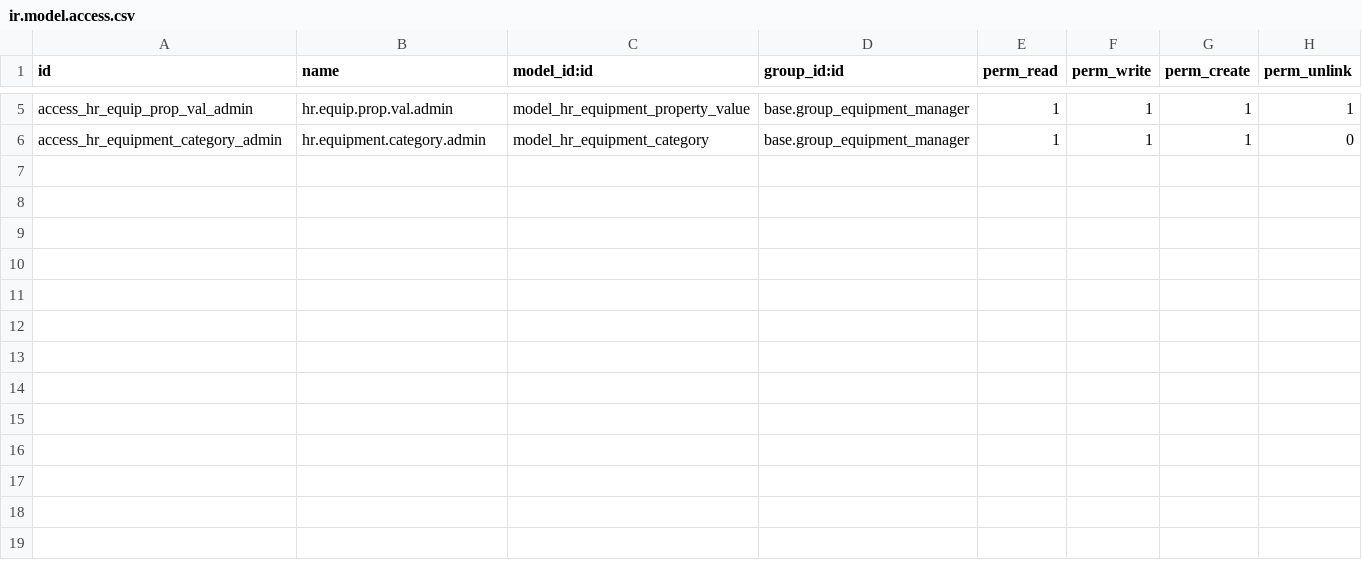
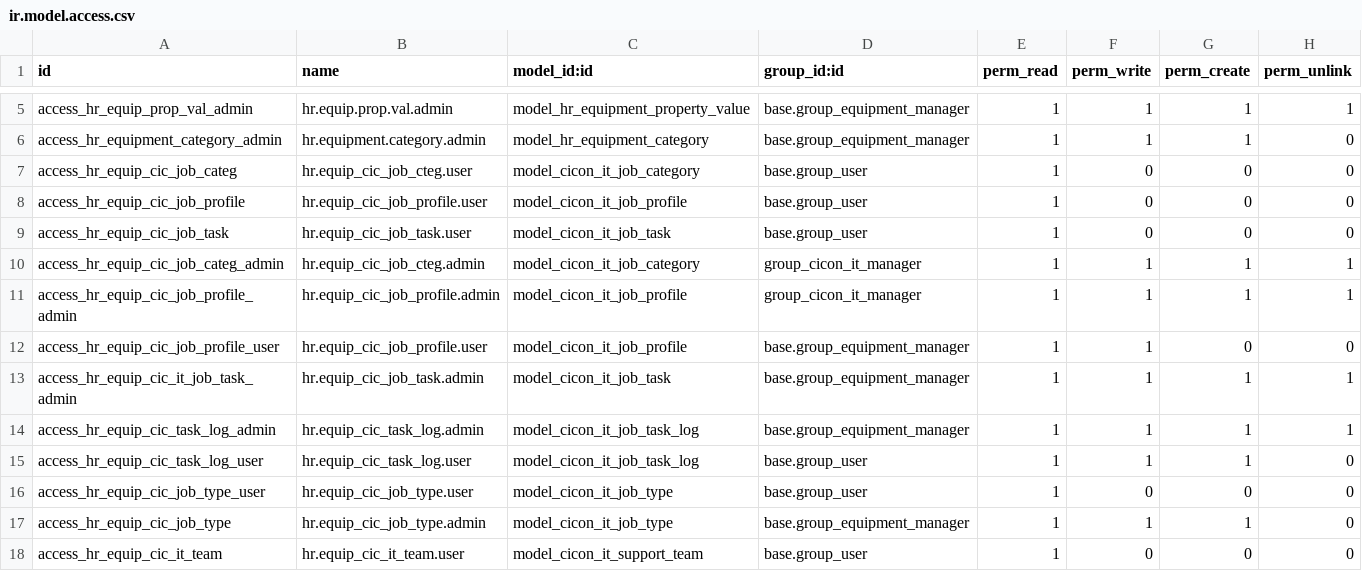
Before and after one commit to sajinaziz/cicon_addons_9, a CSV file: cicon_hr_equipment/security/ir.model.access.csv, drawn as a sheet; only a part is shown, gaps mark what is left out; the diff names each change by its address in the sheet, - before the commit and + after, or states it on an @@ line.

Commit message:
[ADD] Job Profile features

```diff
--- a/cicon_hr_equipment/security/ir.model.access.csv
+++ b/cicon_hr_equipment/security/ir.model.access.csv
+row 7: access_hr_equip_cic_job_categ | hr.equip_cic_job_cteg.user | model_cicon_it_job_category | base.group_user | 1 | 0 | 0 | 0
+row 8: access_hr_equip_cic_job_profile | hr.equip_cic_job_profile.user | model_cicon_it_job_profile | base.group_user | 1 | 0 | 0 | 0
+row 9: access_hr_equip_cic_job_task | hr.equip_cic_job_task.user | model_cicon_it_job_task | base.group_user | 1 | 0 | 0 | 0
+row 10: access_hr_equip_cic_job_categ_admin | hr.equip_cic_job_cteg.admin | model_cicon_it_job_category | group_cicon_it_manager | 1 | 1 | 1 | 1
+row 11: access_hr_equip_cic_job_profile_admin | hr.equip_cic_job_profile.admin | model_cicon_it_job_profile | group_cicon_it_manager | 1 | 1 | 1 | 1
+row 12: access_hr_equip_cic_job_profile_user | hr.equip_cic_job_profile.user | model_cicon_it_job_profile | base.group_equipment_manager | 1 | 1 | 0 | 0
+row 13: access_hr_equip_cic_it_job_task_admin | hr.equip_cic_job_task.admin | model_cicon_it_job_task | base.group_equipment_manager | 1 | 1 | 1 | 1
+row 14: access_hr_equip_cic_task_log_admin | hr.equip_cic_task_log.admin | model_cicon_it_job_task_log | base.group_equipment_manager | 1 | 1 | 1 | 1
+row 15: access_hr_equip_cic_task_log_user | hr.equip_cic_task_log.user | model_cicon_it_job_task_log | base.group_user | 1 | 1 | 1 | 0
+row 16: access_hr_equip_cic_job_type_user | hr.equip_cic_job_type.user | model_cicon_it_job_type | base.group_user | 1 | 0 | 0 | 0
+row 17: access_hr_equip_cic_job_type | hr.equip_cic_job_type.admin | model_cicon_it_job_type | base.group_equipment_manager | 1 | 1 | 1 | 0
+row 18: access_hr_equip_cic_it_team | hr.equip_cic_it_team.user | model_cicon_it_support_team | base.group_user | 1 | 0 | 0 | 0
```
Also changed, not shown: 5 other files.
